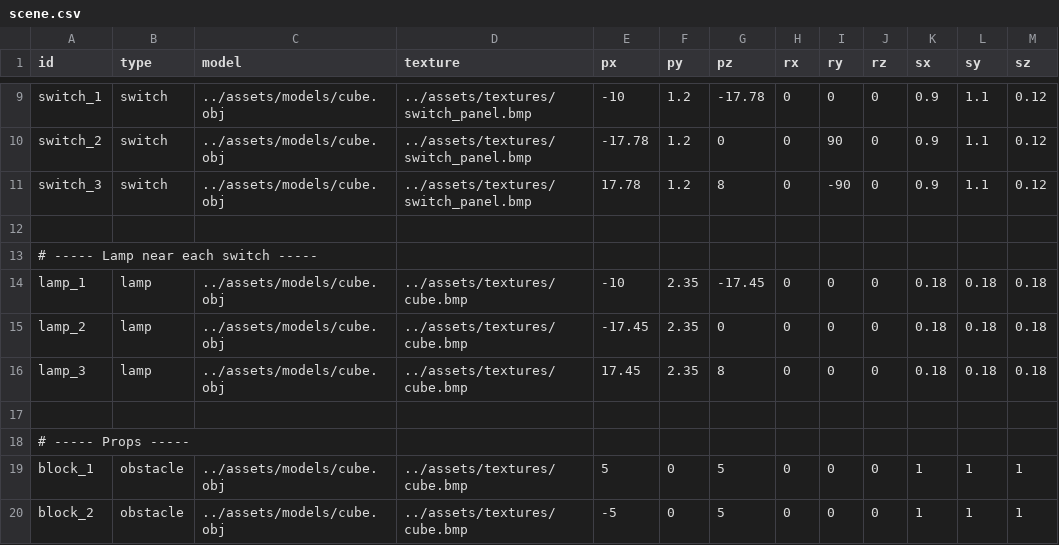
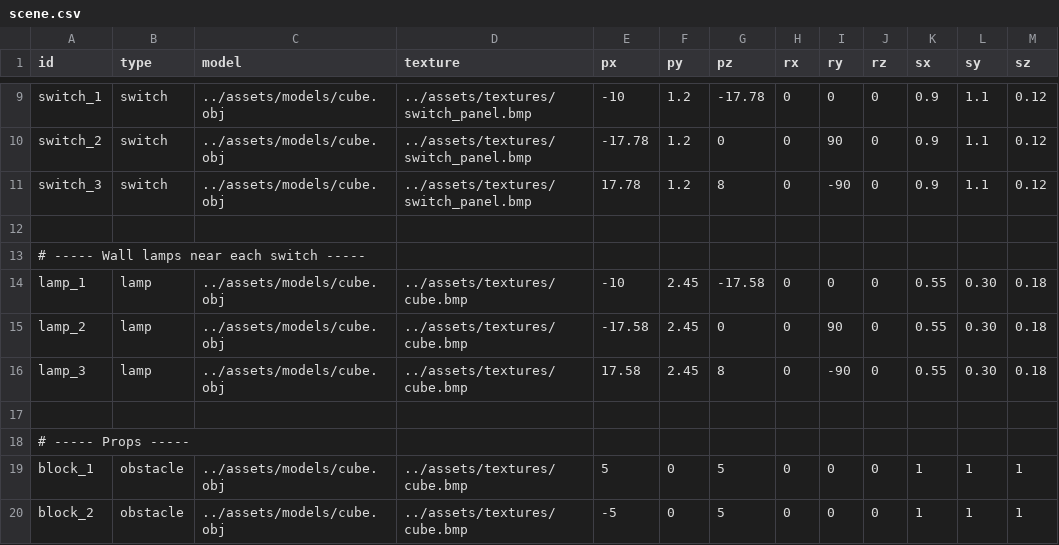
Before and after one commit to GAdamAkos/Grafika_Beadando, a CSV file: assets/scene.csv, drawn as a sheet; only a part is shown, gaps mark what is left out.

Commit message:
the lamps are more real

```diff
--- a/assets/scene.csv
+++ b/assets/scene.csv
@@ -12,6 +12,6 @@ switch_3,switch,../assets/models/cube.obj,../assets/textures/switch_panel.bmp,17
 
-# ----- Lamp near each switch -----
-lamp_1,lamp,../assets/models/cube.obj,../assets/textures/cube.bmp,-10,2.35,-17.45,0,0,0,0.18,0.18,0.18
-lamp_2,lamp,../assets/models/cube.obj,../assets/textures/cube.bmp,-17.45,2.35,0,0,0,0,0.18,0.18,0.18
-lamp_3,lamp,../assets/models/cube.obj,../assets/textures/cube.bmp,17.45,2.35,8,0,0,0,0.18,0.18,0.18
+# ----- Wall lamps near each switch -----
+lamp_1,lamp,../assets/models/cube.obj,../assets/textures/cube.bmp,-10,2.45,-17.58,0,0,0,0.55,0.30,0.18
+lamp_2,lamp,../assets/models/cube.obj,../assets/textures/cube.bmp,-17.58,2.45,0,0,90,0,0.55,0.30,0.18
+lamp_3,lamp,../assets/models/cube.obj,../assets/textures/cube.bmp,17.58,2.45,8,0,-90,0,0.55,0.30,0.18
 
```
Also changed, not shown: 3 other files.
